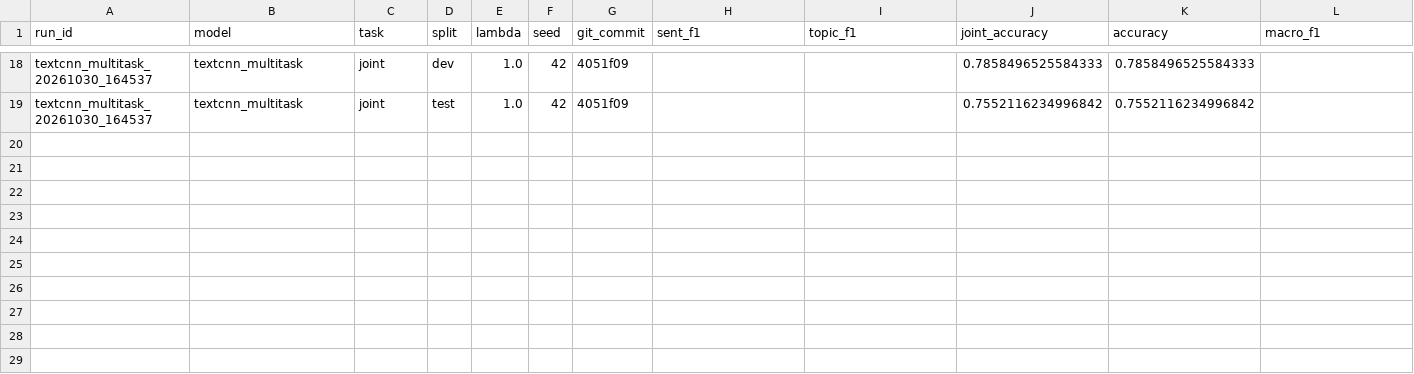
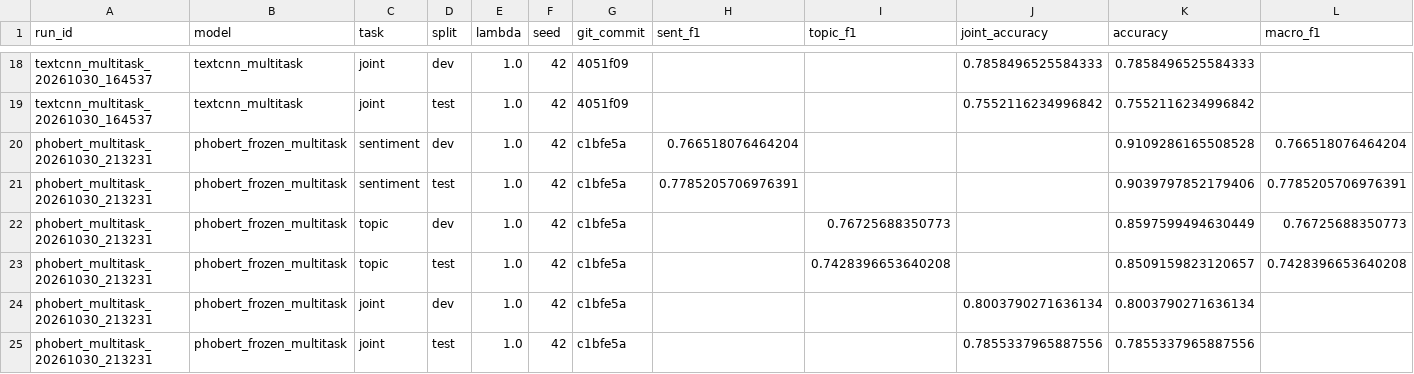
Before and after one commit to QuangMinh03042005/Python_Advanced, a CSV file: reports/results.csv, drawn as a sheet; only a part is shown, gaps mark what is left out; rows hold the shown columns only; the diff names each change by its address in the sheet, - before the commit and + after, or states it on an @@ line.

Commit message:
chore(results): record PhoBERT multi-task metrics and reports
Store frozen PhoBERT sentiment/topic metrics, confusion matrices, learning curve, and update project status.

```diff
--- a/reports/results.csv
+++ b/reports/results.csv
+row 20: phobert_multitask_20261030_213231 | phobert_frozen_multitask | sentiment | dev | 1.0 | 42 | c1bfe5a | 0.766518076464204 |  |  | 0.9109286165508528 | 0.766518076464204
+row 21: phobert_multitask_20261030_213231 | phobert_frozen_multitask | sentiment | test | 1.0 | 42 | c1bfe5a | 0.7785205706976391 |  |  | 0.9039797852179406 | 0.7785205706976391
+row 22: phobert_multitask_20261030_213231 | phobert_frozen_multitask | topic | dev | 1.0 | 42 | c1bfe5a |  | 0.76725688350773 |  | 0.8597599494630449 | 0.76725688350773
+row 23: phobert_multitask_20261030_213231 | phobert_frozen_multitask | topic | test | 1.0 | 42 | c1bfe5a |  | 0.7428396653640208 |  | 0.8509159823120657 | 0.7428396653640208
+row 24: phobert_multitask_20261030_213231 | phobert_frozen_multitask | joint | dev | 1.0 | 42 | c1bfe5a |  |  | 0.8003790271636134 | 0.8003790271636134
+row 25: phobert_multitask_20261030_213231 | phobert_frozen_multitask | joint | test | 1.0 | 42 | c1bfe5a |  |  | 0.7855337965887556 | 0.7855337965887556
```
Also changed, not shown: 14 other files.
